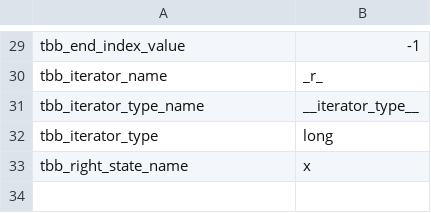
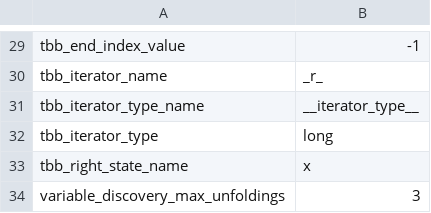
Before and after one commit to victornicolet/parsynt, a CSV file: ocamllibs/conf.csv, drawn as a sheet; only a part is shown, gaps mark what is left out; the diff names each change by its address in the sheet, - before the commit and + after, or states it on an @@ line.

```diff
--- a/ocamllibs/conf.csv
+++ b/ocamllibs/conf.csv
+row 34: variable_discovery_max_unfoldings | 3
```
Also changed, not shown: 18 other files.
